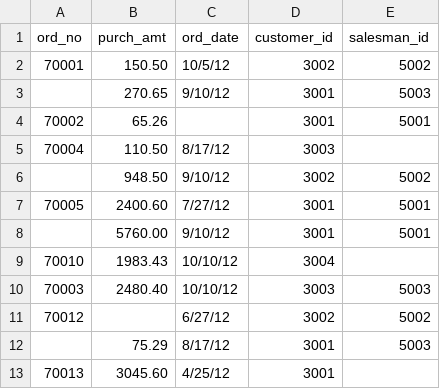
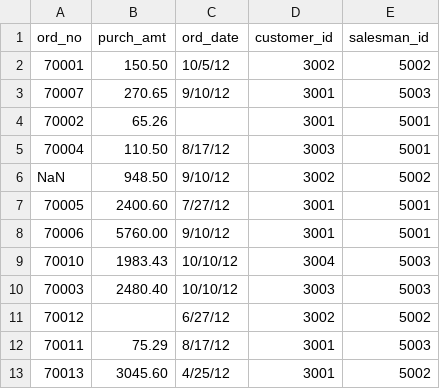
Before and after one commit to meserretkaraca/python-basics-exercises-, a CSV file: sales.csv, drawn as a sheet.

Commit message:
Update sales.csv

```diff
--- a/sales.csv
+++ b/sales.csv
@@ -2,12 +2,12 @@
 70001,150.50,10/5/12,3002,5002
- ,270.65,9/10/12,3001,5003
+70007,270.65,9/10/12,3001,5003
 70002,65.26, ,3001,5001
-70004,110.50,8/17/12,3003,
- ,948.50,9/10/12,3002,5002
+70004,110.50,8/17/12,3003,5001
+NaN,948.50,9/10/12,3002,5002
 70005,2400.60,7/27/12,3001,5001
- ,5760.00,9/10/12,3001,5001
-70010,1983.43,10/10/12,3004,
+70006,5760.00,9/10/12,3001,5001
+70010,1983.43,10/10/12,3004,5003
 70003,2480.40,10/10/12,3003,5003
 70012,,6/27/12,3002,5002
- ,75.29,8/17/12,3001,5003
-70013,3045.60,4/25/12,3001,
+70011,75.29,8/17/12,3001,5003
+70013,3045.60,4/25/12,3001,5002
```
